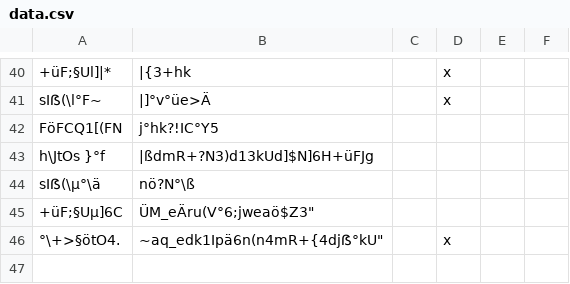
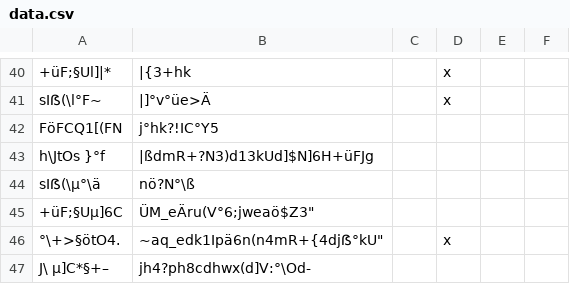
Before and after one commit to SvenLucke/slucke.com, a CSV file: filmlist/data.csv, drawn as a sheet; only a part is shown, gaps mark what is left out; the diff names each change by its address in the sheet, - before the commit and + after, or states it on an @@ line.

Commit message:
new entry

```diff
--- a/filmlist/data.csv
+++ b/filmlist/data.csv
+row 47: J\ µ]C*§+– | jh4?ph8cdhwx(d]V:°\Od-
```
